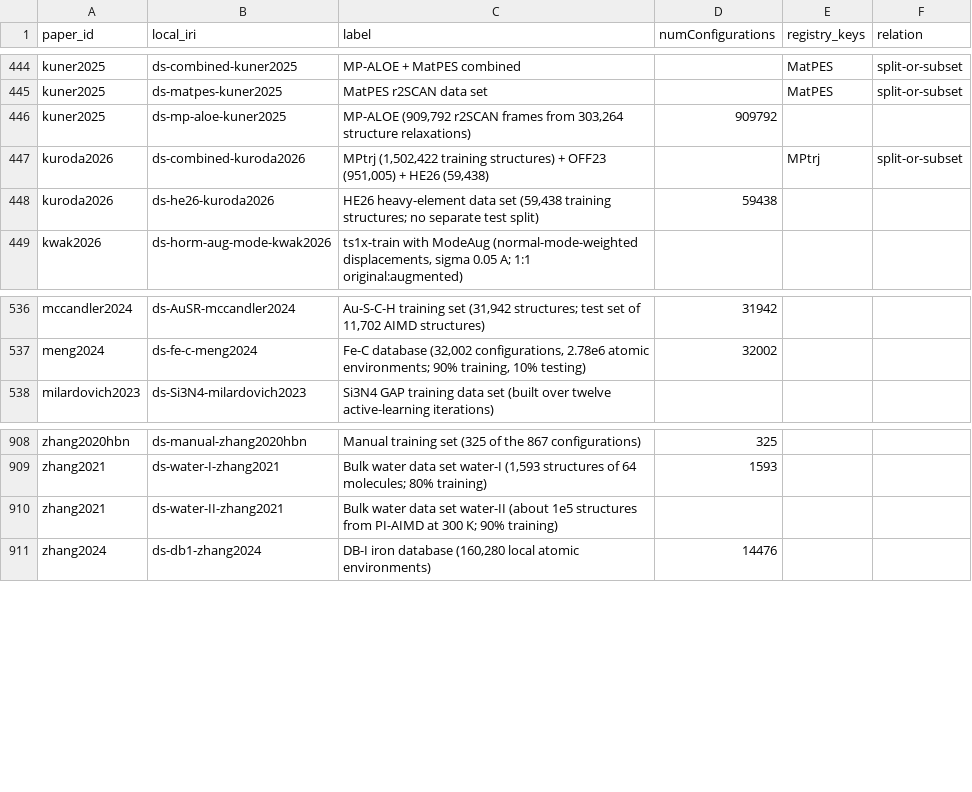
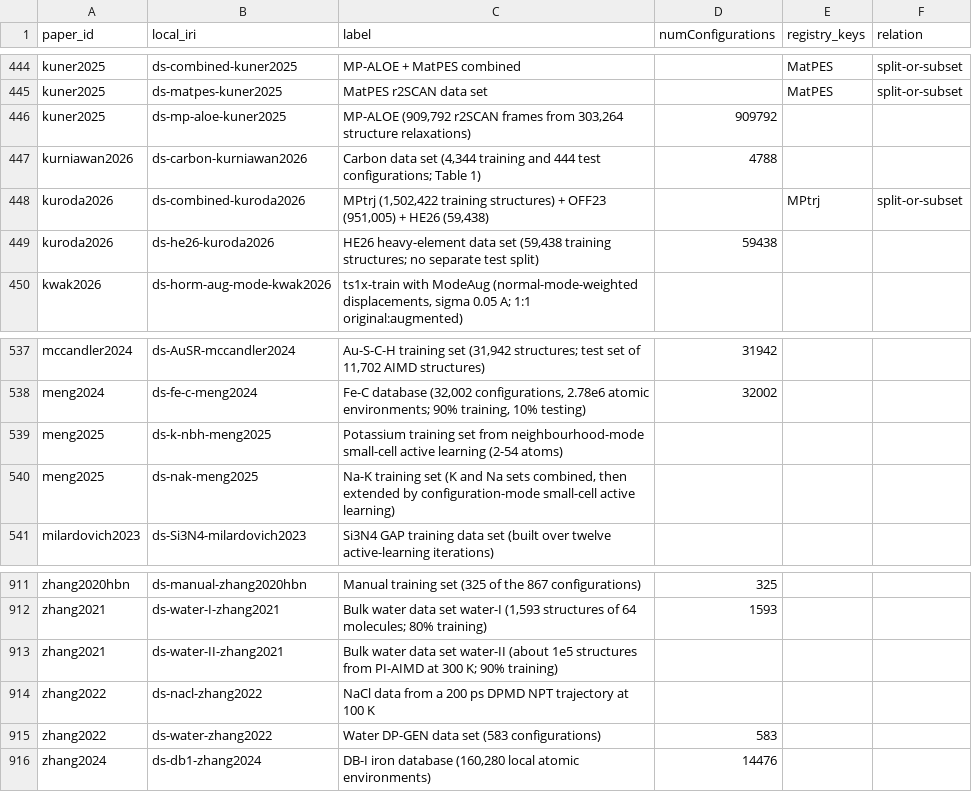
Before and after one commit to danielhz/mlips-ontology, a CSV file: artifacts/kg/datasets-splits.csv, drawn as a sheet; only a part is shown, gaps mark what is left out; the diff names each change by its address in the sheet, - before the commit and + after, or states it on an @@ line.

```diff
--- a/artifacts/kg/datasets-splits.csv
+++ b/artifacts/kg/datasets-splits.csv
+row 447: kurniawan2026 | ds-carbon-kurniawan2026 | Carbon data set (4,344 training and 444 test configurations; Table 1) | 4788
+row 539: meng2025 | ds-k-nbh-meng2025 | Potassium training set from neighbourhood-mode small-cell active learning (2-54 atoms)
+row 540: meng2025 | ds-nak-meng2025 | Na-K training set (K and Na sets combined, then extended by configuration-mode small-cell active learning)
+row 914: zhang2022 | ds-nacl-zhang2022 | NaCl data from a 200 ps DPMD NPT trajectory at 100 K
+row 915: zhang2022 | ds-water-zhang2022 | Water DP-GEN data set (583 configurations) | 583
```
Also changed, not shown: artifacts/kg/methods-registry.csv, artifacts/kg/population-log.csv, 13 other files.
